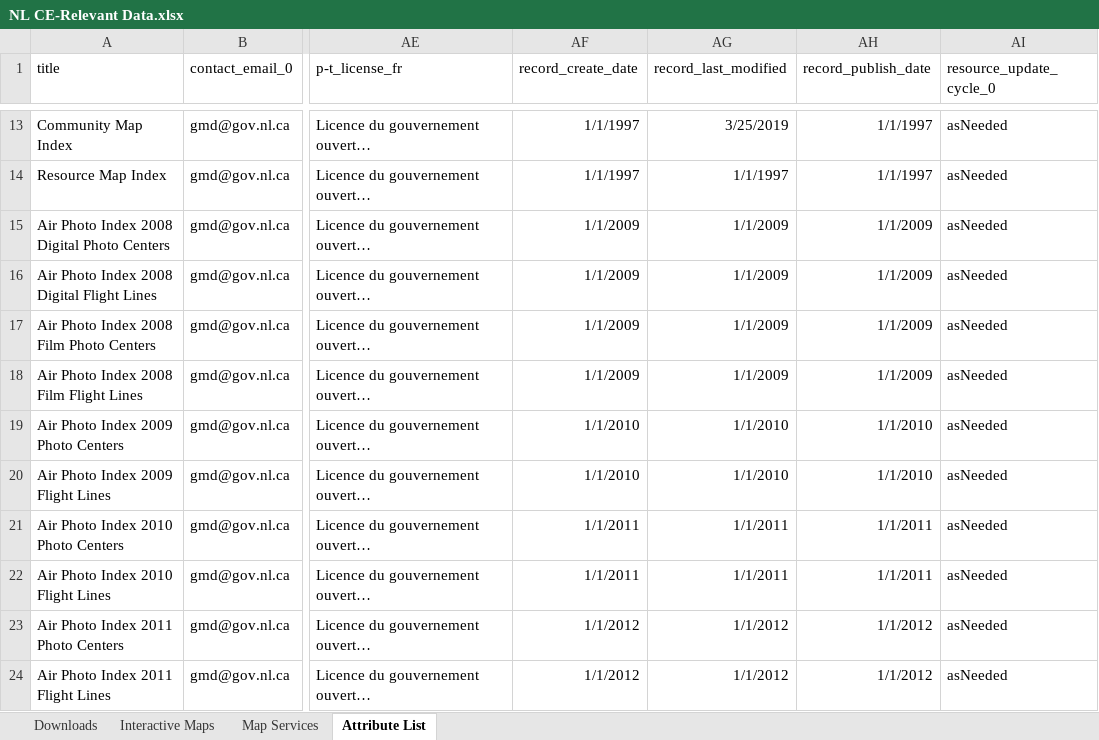
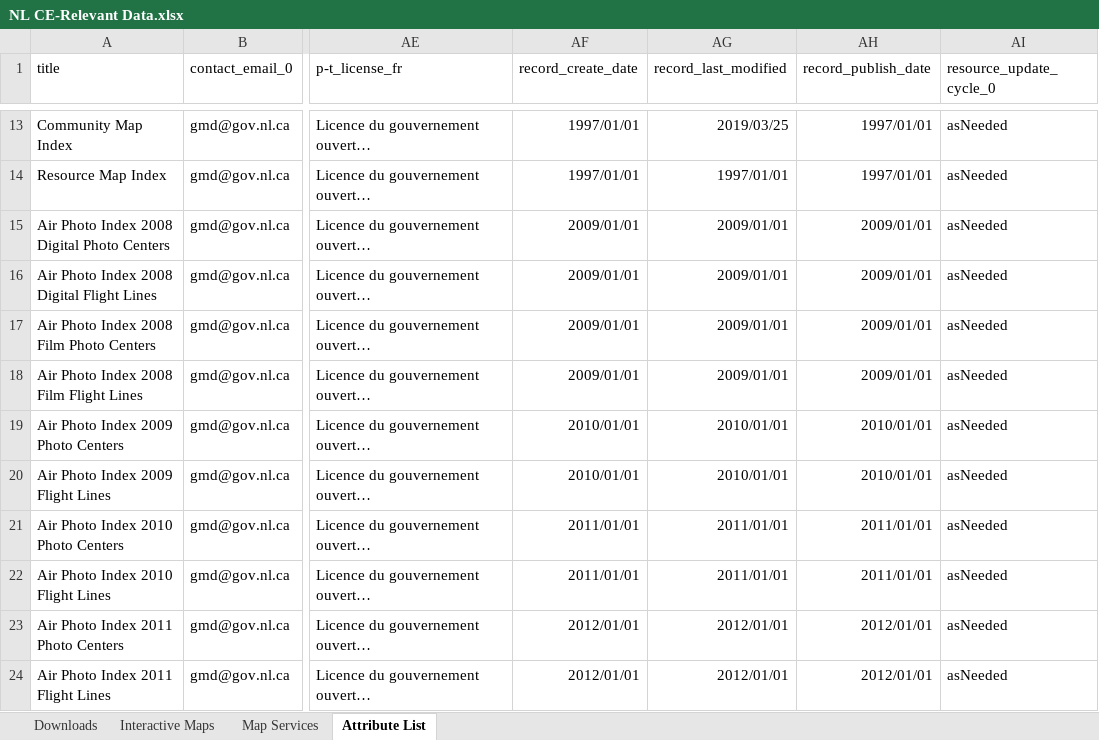
Before and after one commit to federal-geospatial-platform/fgp-metadata-proxy, an Excel workbook: docs/NL CE-Relevant Data.xlsx, sheet Attribute List, drawn as a sheet; only a part is shown, gaps mark what is left out; long unchanged cells end in …; values as stored, in another font and other column widths than the file's, no borders; the diff covers the shown part only; the diff names each change by its address in the sheet, - before the commit and + after, or states it on an @@ line.

```diff
--- a/docs/NL CE-Relevant Data.xlsx (sheet Attribute List)
+++ b/docs/NL CE-Relevant Data.xlsx (sheet Attribute List)
-AF13:AF14 (record_create_date): 1/1/1997
+AF13:AF14 (record_create_date): 1997/01/01
-AG13 (record_last_modified): 3/25/2019
+AG13 (record_last_modified): 2019/03/25
-AH13:AH14 (record_publish_date): 1/1/1997
+AH13:AH14 (record_publish_date): 1997/01/01
-AG14 (record_last_modified): 1/1/1997
+AG14 (record_last_modified): 1997/01/01
-AF15:AF18 (record_create_date): 1/1/2009
+AF15:AF18 (record_create_date): 2009/01/01
-AG15:AG18 (record_last_modified): 1/1/2009
+AG15:AG18 (record_last_modified): 2009/01/01
-AH15:AH18 (record_publish_date): 1/1/2009
+AH15:AH18 (record_publish_date): 2009/01/01
-AF19:AF20 (record_create_date): 1/1/2010
+AF19:AF20 (record_create_date): 2010/01/01
-AG19:AG20 (record_last_modified): 1/1/2010
+AG19:AG20 (record_last_modified): 2010/01/01
-AH19:AH20 (record_publish_date): 1/1/2010
+AH19:AH20 (record_publish_date): 2010/01/01
-AF21:AF22 (record_create_date): 1/1/2011
+AF21:AF22 (record_create_date): 2011/01/01
-AG21:AG22 (record_last_modified): 1/1/2011
+AG21:AG22 (record_last_modified): 2011/01/01
-AH21:AH22 (record_publish_date): 1/1/2011
+AH21:AH22 (record_publish_date): 2011/01/01
-AF23:AF24 (record_create_date): 1/1/2012
+AF23:AF24 (record_create_date): 2012/01/01
-AG23:AG24 (record_last_modified): 1/1/2012
+AG23:AG24 (record_last_modified): 2012/01/01
-AH23:AH24 (record_publish_date): 1/1/2012
+AH23:AH24 (record_publish_date): 2012/01/01
```
Also changed, not shown: 3 added rows and 218 edited cells elsewhere in this sheet, sheet Map Services.
